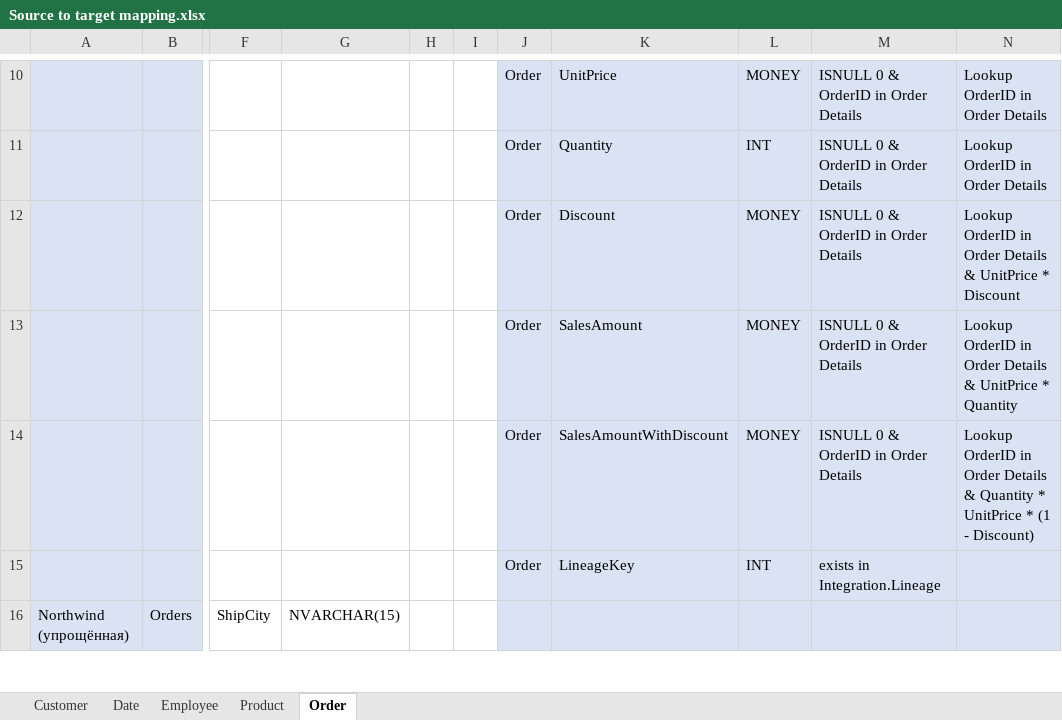
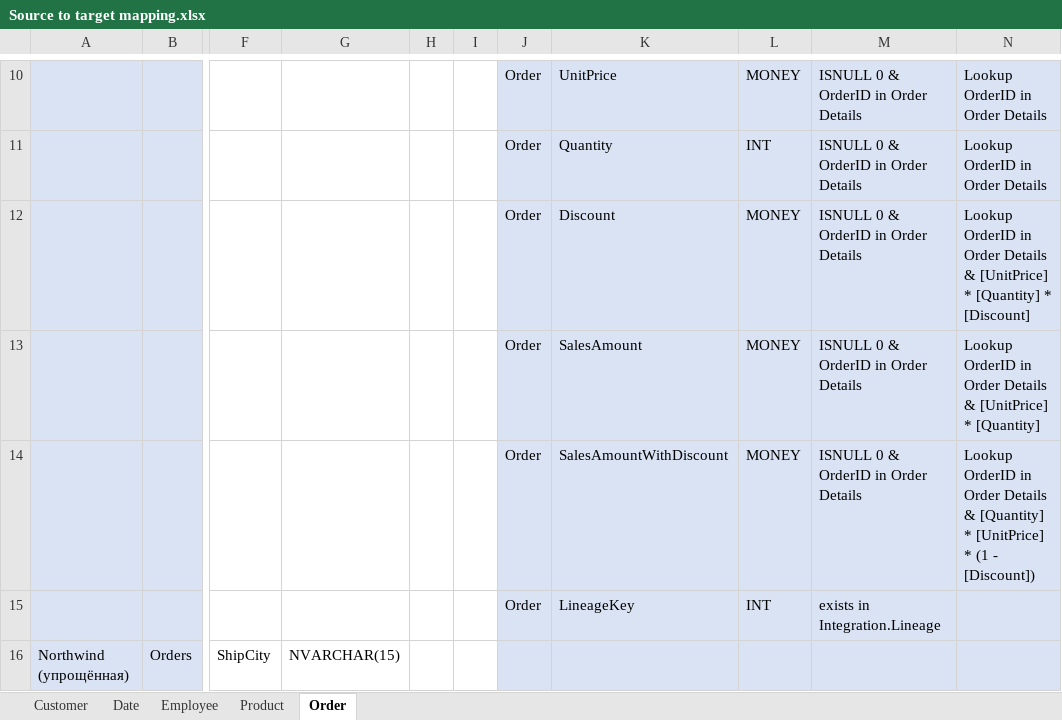
Before and after one commit to zinykov/NorthwindBI, an Excel workbook: Docs/Source to target mapping.xlsx, sheet Order, drawn as a sheet; only a part is shown, gaps mark what is left out; values as stored, in another font and other column widths than the file's, no borders; the diff names each change by its address in the sheet, - before the commit and + after, or states it on an @@ line.

```diff
--- a/Docs/Source to target mapping.xlsx (sheet Order)
+++ b/Docs/Source to target mapping.xlsx (sheet Order)
-N12: …Details & UnitPrice * Discount
+N12: …Details & [UnitPrice] * [Quantity] * [Discount]
-N13: …Details & UnitPrice * Quantity
+N13: …Details & [UnitPrice] * [Quantity]
-N14: …Details & Quantity * UnitPrice * (1 - Discount)
+N14: …Details & [Quantity] * [UnitPrice] * (1 - [Discount])
```
Also changed, not shown: 7 other files.
